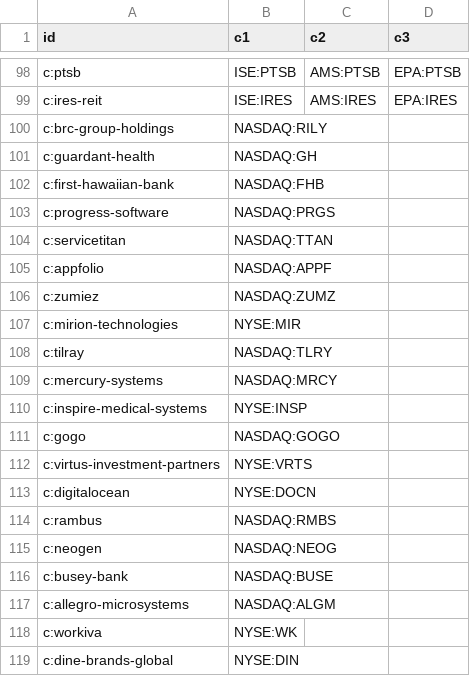
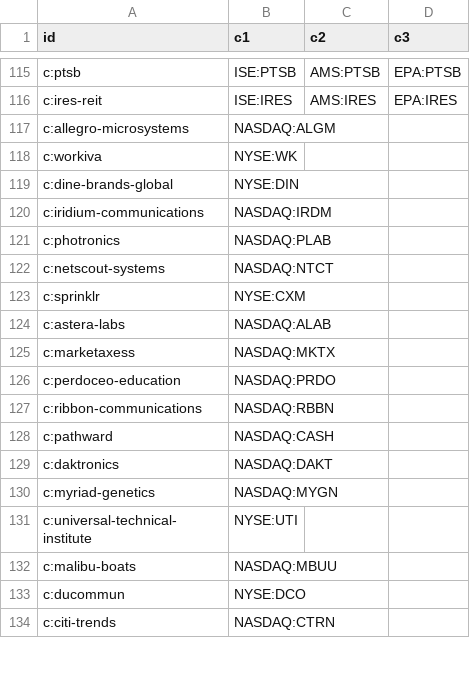
Before and after one commit to n7497nbtjh-crypto/Bourse, a CSV file: cf/site/data/gf3.csv, drawn as a sheet; only a part is shown, gaps mark what is left out; the shorter side is filled out with more unchanged rows; the diff covers the shown part only.

```diff
--- a/cf/site/data/gf3.csv
+++ b/cf/site/data/gf3.csv
@@ -99,19 +116,2 @@ c:ptsb,ISE:PTSB,AMS:PTSB,EPA:PTSB
 c:ires-reit,ISE:IRES,AMS:IRES,EPA:IRES
-c:brc-group-holdings,NASDAQ:RILY,,
-c:guardant-health,NASDAQ:GH,,
-c:first-hawaiian-bank,NASDAQ:FHB,,
-c:progress-software,NASDAQ:PRGS,,
-c:servicetitan,NASDAQ:TTAN,,
-c:appfolio,NASDAQ:APPF,,
-c:zumiez,NASDAQ:ZUMZ,,
-c:mirion-technologies,NYSE:MIR,,
-c:tilray,NASDAQ:TLRY,,
-c:mercury-systems,NASDAQ:MRCY,,
-c:inspire-medical-systems,NYSE:INSP,,
-c:gogo,NASDAQ:GOGO,,
-c:virtus-investment-partners,NYSE:VRTS,,
-c:digitalocean,NYSE:DOCN,,
-c:rambus,NASDAQ:RMBS,,
-c:neogen,NASDAQ:NEOG,,
-c:busey-bank,NASDAQ:BUSE,,
 c:allegro-microsystems,NASDAQ:ALGM,,
```
Also changed, not shown: 17 added rows elsewhere in this file, cf/site/data/gf.csv, cf/site/data/gf2.csv, 56 other files.
